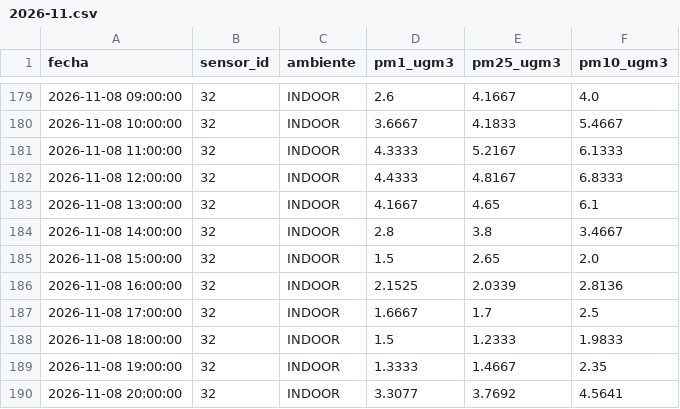
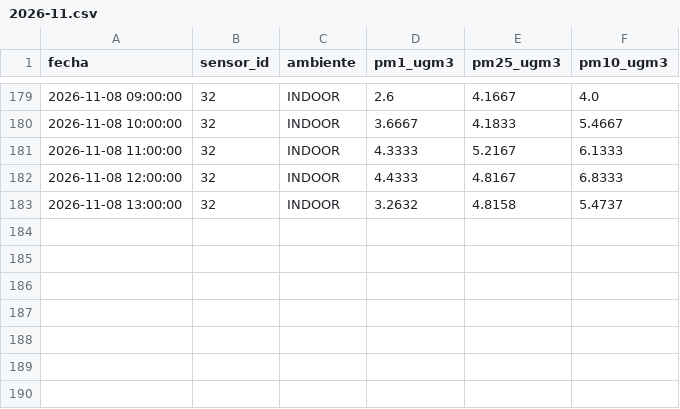
Before and after one commit to cmasudd/aireAysen, a CSV file: data/sensor-32/2026-11.csv, drawn as a sheet; only a part is shown, gaps mark what is left out.

```diff
--- a/data/sensor-32/2026-11.csv
+++ b/data/sensor-32/2026-11.csv
@@ -182,9 +182,2 @@ fecha,sensor_id,ambiente,pm1_ugm3,pm25_ugm3,pm10_ugm3
 2026-11-08 12:00:00,32,INDOOR,4.4333,4.8167,6.8333
-2026-11-08 13:00:00,32,INDOOR,4.1667,4.65,6.1
-2026-11-08 14:00:00,32,INDOOR,2.8,3.8,3.4667
-2026-11-08 15:00:00,32,INDOOR,1.5,2.65,2.0
-2026-11-08 16:00:00,32,INDOOR,2.1525,2.0339,2.8136
-2026-11-08 17:00:00,32,INDOOR,1.6667,1.7,2.5
-2026-11-08 18:00:00,32,INDOOR,1.5,1.2333,1.9833
-2026-11-08 19:00:00,32,INDOOR,1.3333,1.4667,2.35
-2026-11-08 20:00:00,32,INDOOR,3.3077,3.7692,4.5641
+2026-11-08 13:00:00,32,INDOOR,3.2632,4.8158,5.4737
```
Also changed, not shown: data/latest.csv, data/sensor-31/2026-11.csv, 2 other files.
